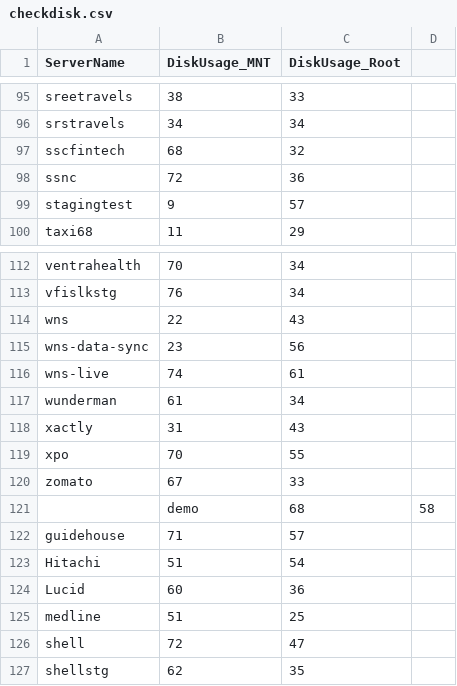
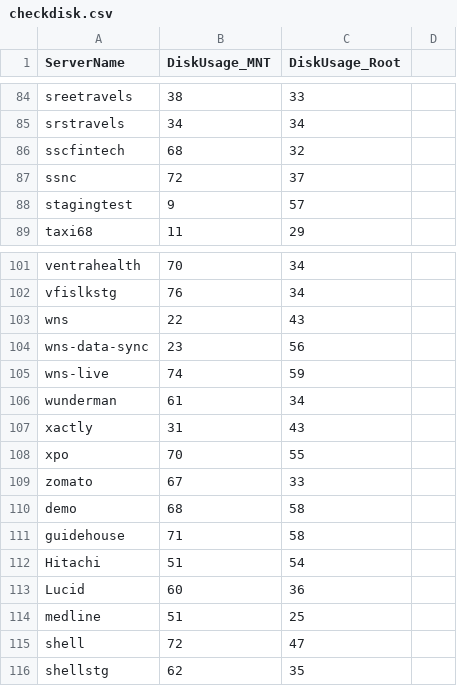
Before and after one commit to iincube/all_latest_services_new, a CSV file: checkdisk.csv, drawn as a sheet; only a part is shown, gaps mark what is left out; the diff covers the shown part only.

```diff
--- a/checkdisk.csv
+++ b/checkdisk.csv
@@ -97,3 +86,3 @@ srstravels,34,34
 sscfintech,68,32
-ssnc,72,36
+ssnc,72,37
 stagingtest,9,57
@@ -115,3 +104,3 @@ wns,22,43
 wns-data-sync,23,56
-wns-live,74,61
+wns-live,74,59
 wunderman,61,34
@@ -120,4 +109,4 @@ xpo,70,55
 zomato,67,33
-,demo,68,58
-guidehouse,71,57
+demo,68,58
+guidehouse,71,58
 Hitachi,51,54
```
Also changed, not shown: 1 added row, 12 removed rows and 12 edited cells elsewhere in this file.
